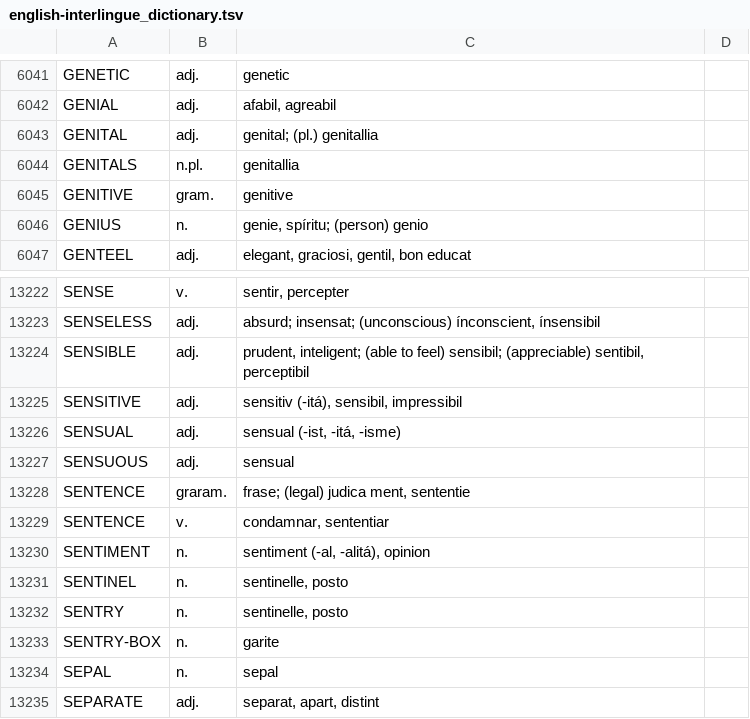
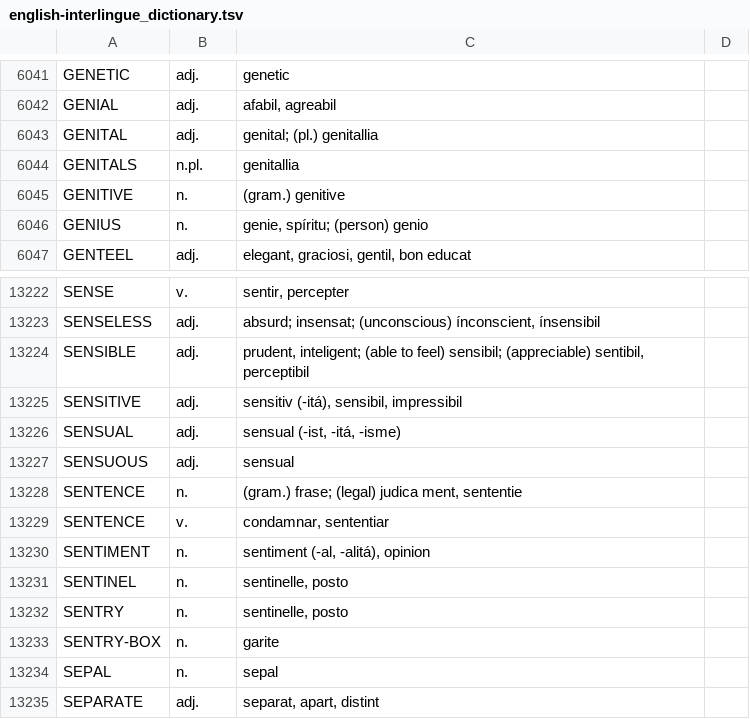
Before and after one commit to ne-alinome/english-interlingue-dictionary, a TSV file: src/english-interlingue_dictionary.tsv, drawn as a sheet; only a part is shown, gaps mark what is left out.

Commit message:
Fix "gram."
FossilOrigin-Name: f8b02b0caf97b4728d9e6453f51085edd1ff718077c8d1b363d87d833687c433

```diff
--- a/src/english-interlingue_dictionary.tsv
+++ b/src/english-interlingue_dictionary.tsv
@@ -6044,3 +6044,3 @@ GENITAL|adj.|genital; (pl.) genitallia|
 GENITALS|n.pl.|genitallia|
-GENITIVE|gram.|genitive|
+GENITIVE|n.|(gram.) genitive|
 GENIUS|n.|genie, spíritu; (person) genio|
@@ -13227,3 +13227,3 @@ SENSUAL|adj.|sensual (-ist, -itá, -isme)|
 SENSUOUS|adj.|sensual|
-SENTENCE|graram.|frase; (legal) judica ment, sententie|
+SENTENCE|n.|(gram.) frase; (legal) judica ment, sententie|
 SENTENCE|v.|condamnar, sententiar|
```
Also changed, not shown: 1 other file.
